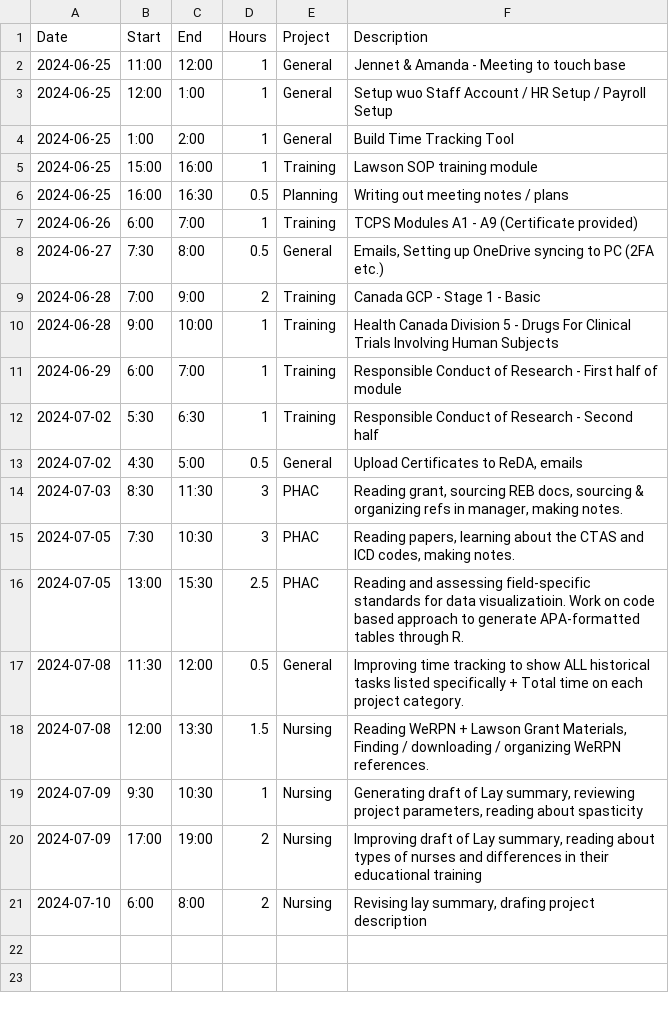
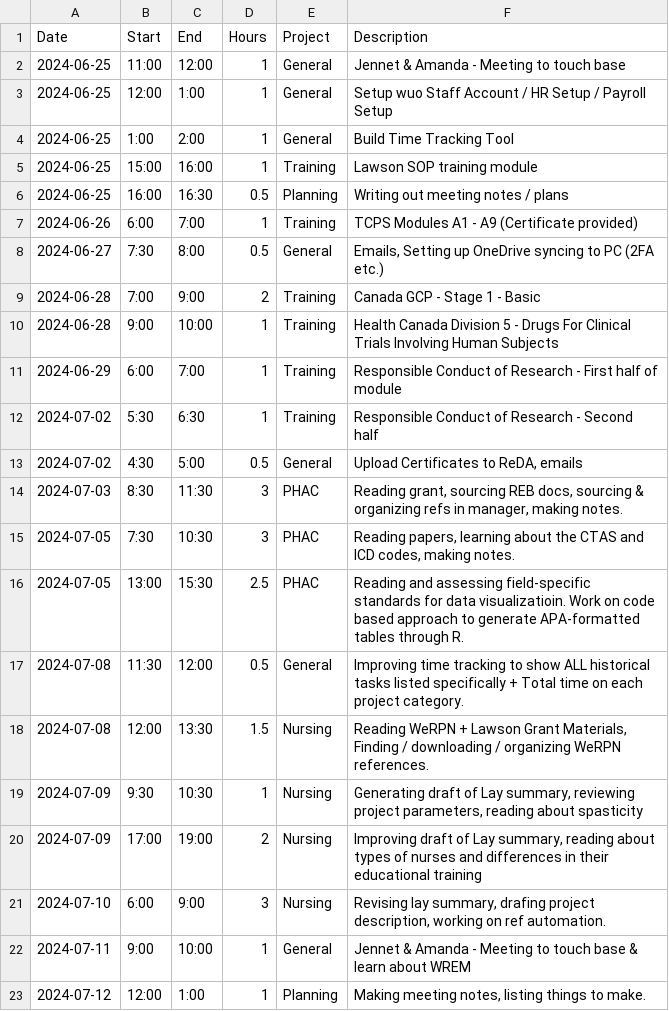
Before and after one commit to black-cat-enthusiast/time_tracking, a CSV file: JLB_time.csv, drawn as a sheet.

```diff
--- a/JLB_time.csv
+++ b/JLB_time.csv
@@ -20,2 +20,4 @@ Date,Start,End,Hours,Project,Description
 2024-07-09,17:00,19:00,2,Nursing,"Improving draft of Lay summary, reading about types of nurses and differences in their educational training"
-2024-07-10,6:00,8:00,2,Nursing,"Revising lay summary, drafing project description"
+2024-07-10,6:00,9:00,3,Nursing,"Revising lay summary, drafing project description, working on ref automation."
+2024-07-11,9:00,10:00,1,General,Jennet & Amanda - Meeting to touch base & learn about WREM
+2024-07-12,12:00,1:00,1,Planning,"Making meeting notes, listing things to make. "
```
Also changed, not shown: docs/JLB_time.csv, 11 other files.
